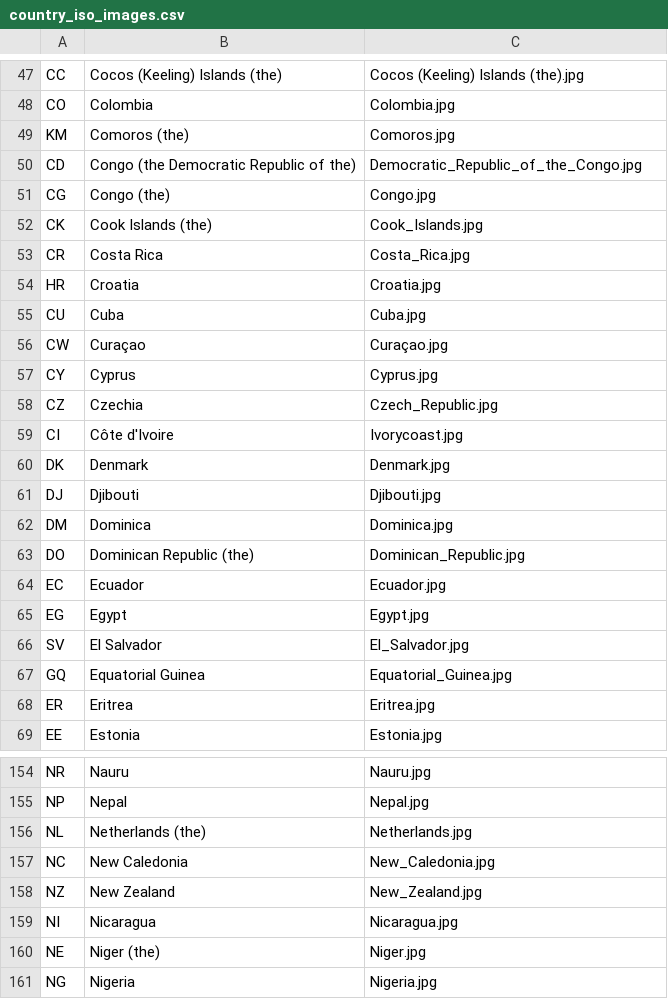
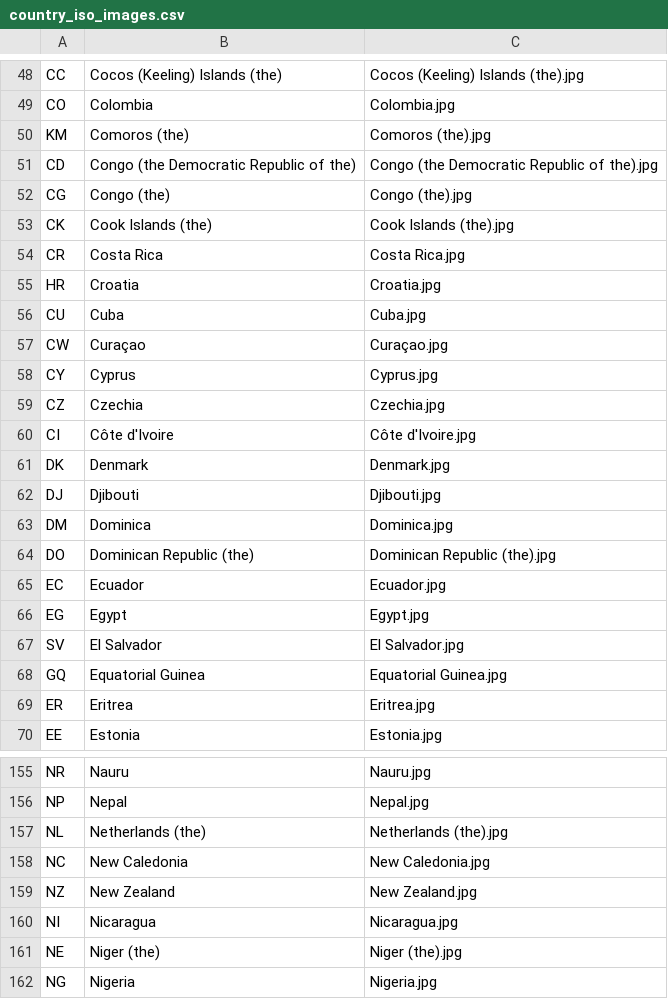
Before and after one commit to bradsorour/poke-flags, a CSV file: resources/data/country_iso_images.csv, drawn as a sheet; only a part is shown, gaps mark what is left out; the diff covers the shown part only.

```diff
--- a/resources/data/country_iso_images.csv
+++ b/resources/data/country_iso_images.csv
@@ -48,7 +49,7 @@ CC,Cocos (Keeling) Islands (the),Cocos (Keeling) Islands (the).jpg
 CO,Colombia,Colombia.jpg
-KM,Comoros (the),Comoros.jpg
-CD,Congo (the Democratic Republic of the),Democratic_Republic_of_the_Congo.jpg
-CG,Congo (the),Congo.jpg
-CK,Cook Islands (the),Cook_Islands.jpg
-CR,Costa Rica,Costa_Rica.jpg
+KM,Comoros (the),Comoros (the).jpg
+CD,Congo (the Democratic Republic of the),Congo (the Democratic Republic of the).jpg
+CG,Congo (the),Congo (the).jpg
+CK,Cook Islands (the),Cook Islands (the).jpg
+CR,Costa Rica,Costa Rica.jpg
 HR,Croatia,Croatia.jpg
@@ -57,4 +58,4 @@ CW,Curaçao,Curaçao.jpg
 CY,Cyprus,Cyprus.jpg
-CZ,Czechia,Czech_Republic.jpg
-CI,Côte d'Ivoire,Ivorycoast.jpg
+CZ,Czechia,Czechia.jpg
+CI,Côte d'Ivoire,Côte d'Ivoire.jpg
 DK,Denmark,Denmark.jpg
@@ -62,7 +63,7 @@ DJ,Djibouti,Djibouti.jpg
 DM,Dominica,Dominica.jpg
-DO,Dominican Republic (the),Dominican_Republic.jpg
+DO,Dominican Republic (the),Dominican Republic (the).jpg
 EC,Ecuador,Ecuador.jpg
 EG,Egypt,Egypt.jpg
-SV,El Salvador,El_Salvador.jpg
-GQ,Equatorial Guinea,Equatorial_Guinea.jpg
+SV,El Salvador,El Salvador.jpg
+GQ,Equatorial Guinea,Equatorial Guinea.jpg
 ER,Eritrea,Eritrea.jpg
@@ -155,7 +156,7 @@ NR,Nauru,Nauru.jpg
 NP,Nepal,Nepal.jpg
-NL,Netherlands (the),Netherlands.jpg
-NC,New Caledonia,New_Caledonia.jpg
-NZ,New Zealand,New_Zealand.jpg
+NL,Netherlands (the),Netherlands (the).jpg
+NC,New Caledonia,New Caledonia.jpg
+NZ,New Zealand,New Zealand.jpg
 NI,Nicaragua,Nicaragua.jpg
-NE,Niger (the),Niger.jpg
+NE,Niger (the),Niger (the).jpg
 NG,Nigeria,Nigeria.jpg
```
Also changed, not shown: 1 added row and 37 edited cells elsewhere in this file, resources/data/country_iso_codes.csv, 11 other files.
